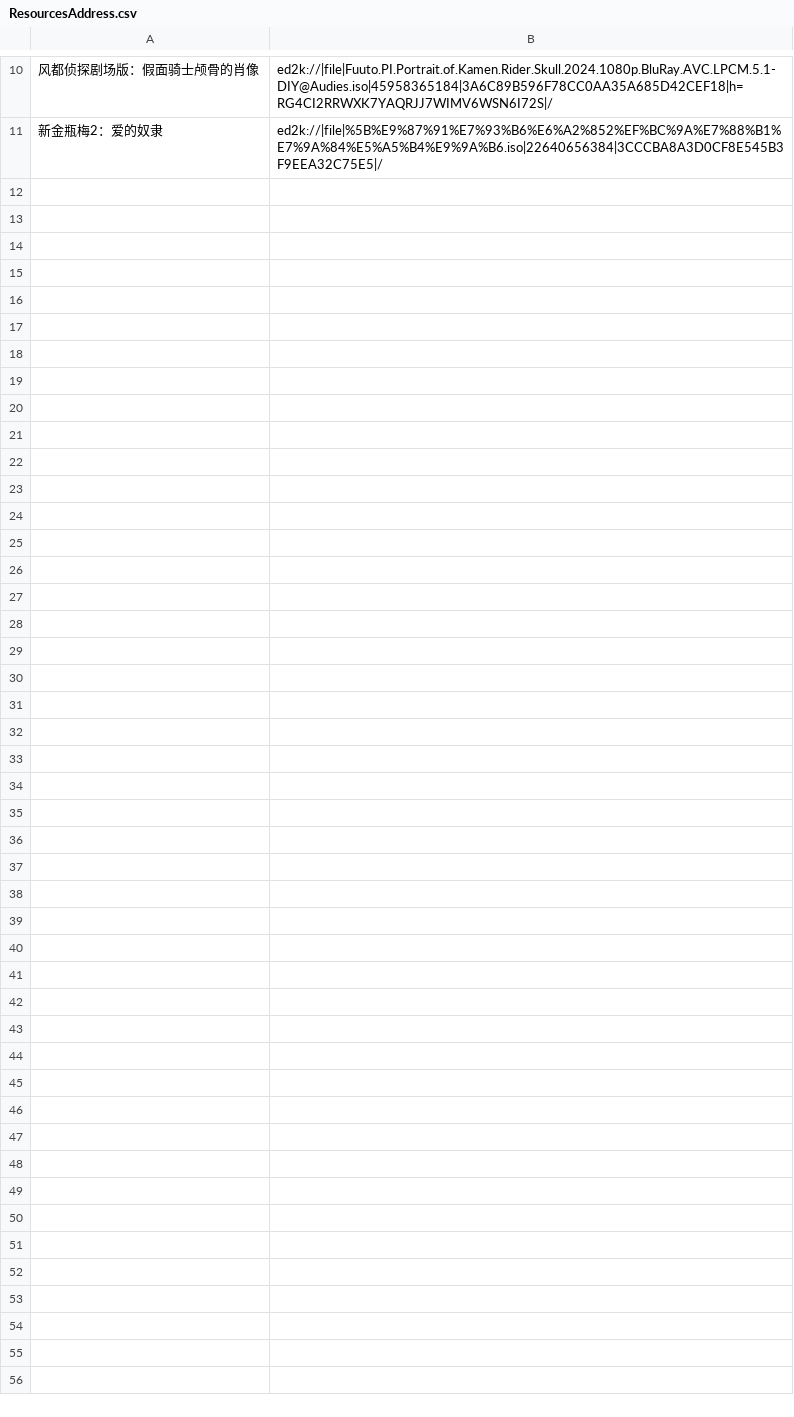
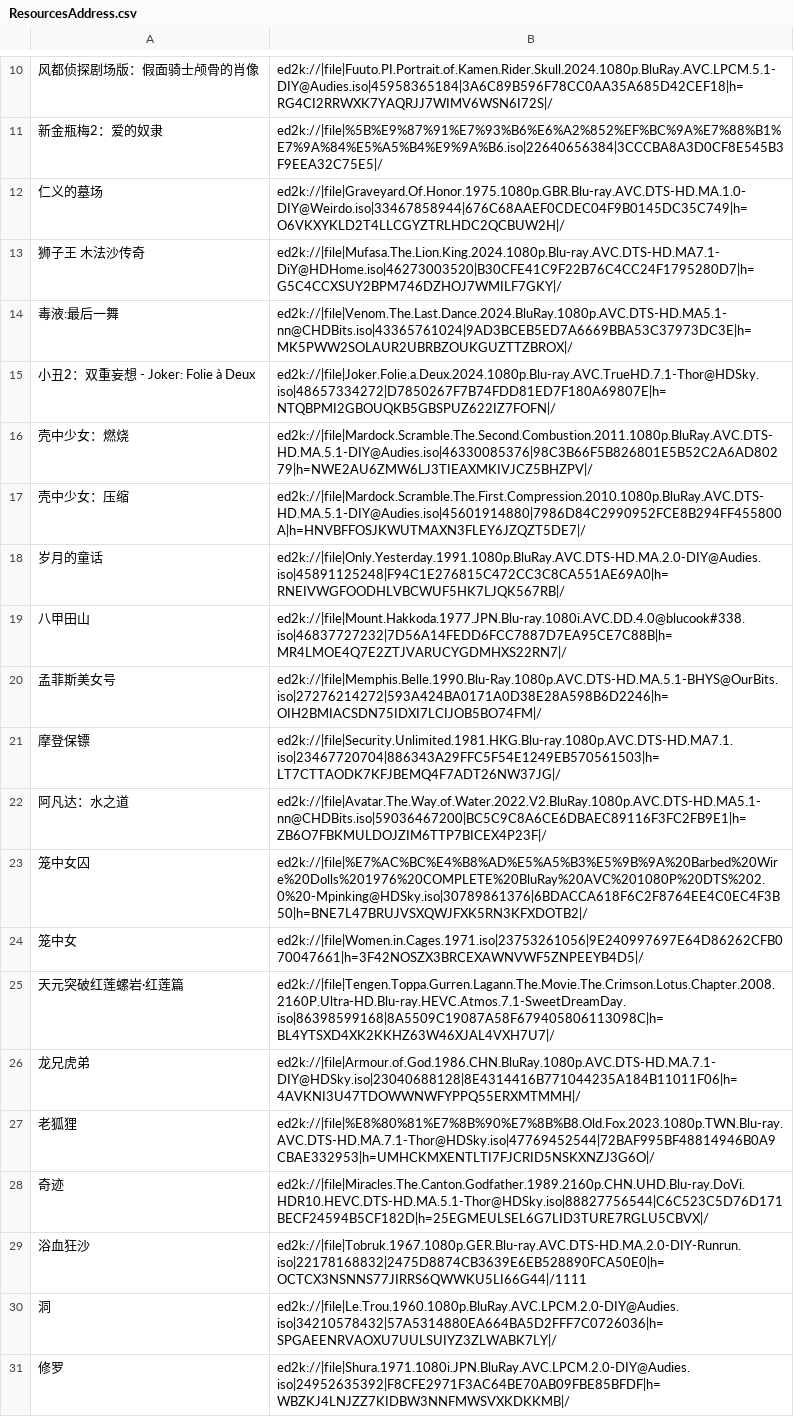
Before and after one commit to theyellowstar/ResourcesAddress, a CSV file: ResourcesAddress.csv, drawn as a sheet; only a part is shown, gaps mark what is left out; the diff covers the shown part only; the diff names each change by its address in the sheet, - before the commit and + after, or states it on an @@ line.

```diff
--- a/ResourcesAddress.csv
+++ b/ResourcesAddress.csv
+row 12: 仁义的墓场 | ed2k://|file|Graveyard.Of.Honor.1975.1080p.GBR.Blu-ray.AVC.DTS-HD.MA.1.0-DIY@Weirdo.iso|33467858944|676C68AAEF0CDEC04F9B0145DC35C749|h=O6VKXYKLD2T4LLCGYZTRLHDC2QCBUW2H|/
+row 13: 狮子王 木法沙传奇 | ed2k://|file|Mufasa.The.Lion.King.2024.1080p.Blu-ray.AVC.DTS-HD.MA7.1-DiY@HDHome.iso|46273003520|B30CFE41C9F22B76C4CC24F1795280D7|h=G5C4CCXSUY2BPM746DZHOJ7WMILF7GKY|/
+row 14: 毒液:最后一舞 | ed2k://|file|Venom.The.Last.Dance.2024.BluRay.1080p.AVC.DTS-HD.MA5.1-nn@CHDBits.iso|43365761024|9AD3BCEB5ED7A6669BBA53C37973DC3E|h=MK5PWW2SOLAUR2UBRBZOUKGUZTTZBROX|/
+row 15: 小丑2：双重妄想 - Joker: Folie à Deux | ed2k://|file|Joker.Folie.a.Deux.2024.1080p.Blu-ray.AVC.TrueHD.7.1-Thor@HDSky.iso|48657334272|D7850267F7B74FDD81ED7F180A69807E|h=NTQBPMI2GBOUQKB5GBSPUZ622IZ7FOFN|/
+row 16: 壳中少女：燃烧 | ed2k://|file|Mardock.Scramble.The.Second.Combustion.2011.1080p.BluRay.AVC.DTS-HD.MA.5.1-DIY@Audies.iso|46330085376|98C3B66F5B826801E5B52C2A6AD80279|h=NWE2AU6ZMW6LJ3TIEAXMKIVJCZ5BHZPV|/
+row 17: 壳中少女：压缩 | ed2k://|file|Mardock.Scramble.The.First.Compression.2010.1080p.BluRay.AVC.DTS-HD.MA.5.1-DIY@Audies.iso|45601914880|7986D84C2990952FCE8B294FF455800A|h=HNVBFFOSJKWUTMAXN3FLEY6JZQZT5DE7|/
+row 18: 岁月的童话 | ed2k://|file|Only.Yesterday.1991.1080p.BluRay.AVC.DTS-HD.MA.2.0-DIY@Audies.iso|45891125248|F94C1E276815C472CC3C8CA551AE69A0|h=RNEIVWGFOODHLVBCWUF5HK7LJQK567RB|/
+row 19: 八甲田山 | ed2k://|file|Mount.Hakkoda.1977.JPN.Blu-ray.1080i.AVC.DD.4.0@blucook#338.iso|46837727232|7D56A14FEDD6FCC7887D7EA95CE7C88B|h=MR4LMOE4Q7E2ZTJVARUCYGDMHXS22RN7|/
+row 20: 孟菲斯美女号 | ed2k://|file|Memphis.Belle.1990.Blu-Ray.1080p.AVC.DTS-HD.MA.5.1-BHYS@OurBits.iso|27276214272|593A424BA0171A0D38E28A598B6D2246|h=OIH2BMIACSDN75IDXI7LCIJOB5BO74FM|/
+row 21: 摩登保镖 | ed2k://|file|Security.Unlimited.1981.HKG.Blu-ray.1080p.AVC.DTS-HD.MA7.1.iso|23467720704|886343A29FFC5F54E1249EB570561503|h=LT7CTTAODK7KFJBEMQ4F7ADT26NW37JG|/
+row 22: 阿凡达：水之道 | ed2k://|file|Avatar.The.Way.of.Water.2022.V2.BluRay.1080p.AVC.DTS-HD.MA5.1-nn@CHDBits.iso|59036467200|BC5C9C8A6CE6DBAEC89116F3FC2FB9E1|h=ZB6O7FBKMULDOJZIM6TTP7BICEX4P23F|/
+row 23: 笼中女囚 | ed2k://|file|%E7%AC%BC%E4%B8%AD%E5%A5%B3%E5%9B%9A%20Barbed%20Wire%20Dolls%201976%20COMPLETE%20BluRay%20AVC%201080P%20DTS%202.0%20-Mpinking@HDSky.iso|30789861376|6BDACCA618F6C2F8764EE4C0EC4F3B50|h=BNE7L47BRUJVSXQWJFXK5RN3KFXDOTB2|/
+row 24: 笼中女 | ed2k://|file|Women.in.Cages.1971.iso|23753261056|9E240997697E64D86262CFB070047661|h=3F42NOSZX3BRCEXAWNVWF5ZNPEEYB4D5|/
+row 25: 天元突破红莲螺岩·红莲篇 | ed2k://|file|Tengen.Toppa.Gurren.Lagann.The.Movie.The.Crimson.Lotus.Chapter.2008.2160P.Ultra-HD.Blu-ray.HEVC.Atmos.7.1-SweetDreamDay.iso|86398599168|8A5509C19087A58F679405806113098C|h=BL4YTSXD4XK2KKHZ63W46XJAL4VXH7U7|/
+row 26: 龙兄虎弟 | ed2k://|file|Armour.of.God.1986.CHN.BluRay.1080p.AVC.DTS-HD.MA.7.1-DIY@HDSky.iso|23040688128|8E4314416B771044235A184B11011F06|h=4AVKNI3U47TDOWWNWFYPPQ55ERXMTMMH|/
+row 27: 老狐狸 | ed2k://|file|%E8%80%81%E7%8B%90%E7%8B%B8.Old.Fox.2023.1080p.TWN.Blu-ray.AVC.DTS-HD.MA.7.1-Thor@HDSky.iso|47769452544|72BAF995BF48814946B0A9CBAE332953|h=UMHCKMXENTLTI7FJCRID5NSKXNZJ3G6O|/
+row 28: 奇迹 | ed2k://|file|Miracles.The.Canton.Godfather.1989.2160p.CHN.UHD.Blu-ray.DoVi.HDR10.HEVC.DTS-HD.MA.5.1-Thor@HDSky.iso|88827756544|C6C523C5D76D171BECF24594B5CF182D|h=25EGMEULSEL6G7LID3TURE7RGLU5CBVX|/
+row 29: 浴血狂沙 | ed2k://|file|Tobruk.1967.1080p.GER.Blu-ray.AVC.DTS-HD.MA.2.0-DIY-Runrun.iso|22178168832|2475D8874CB3639E6EB528890FCA50E0|h=OCTCX3NSNNS77JIRRS6QWWKU5LI66G44|/1111
+row 30: 洞 | ed2k://|file|Le.Trou.1960.1080p.BluRay.AVC.LPCM.2.0-DIY@Audies.iso|34210578432|57A5314880EA664BA5D2FFF7C0726036|h=SPGAEENRVAOXU7UULSUIYZ3ZLWABK7LY|/
+row 31: 修罗 | ed2k://|file|Shura.1971.1080i.JPN.BluRay.AVC.LPCM.2.0-DIY@Audies.iso|24952635392|F8CFE2971F3AC64BE70AB09FBE85BFDF|h=WBZKJ4LNJZZ7KIDBW3NNFMWSVXKDKKMB|/
```
Also changed, not shown: 9 added rows elsewhere in this file, 1 other file.
